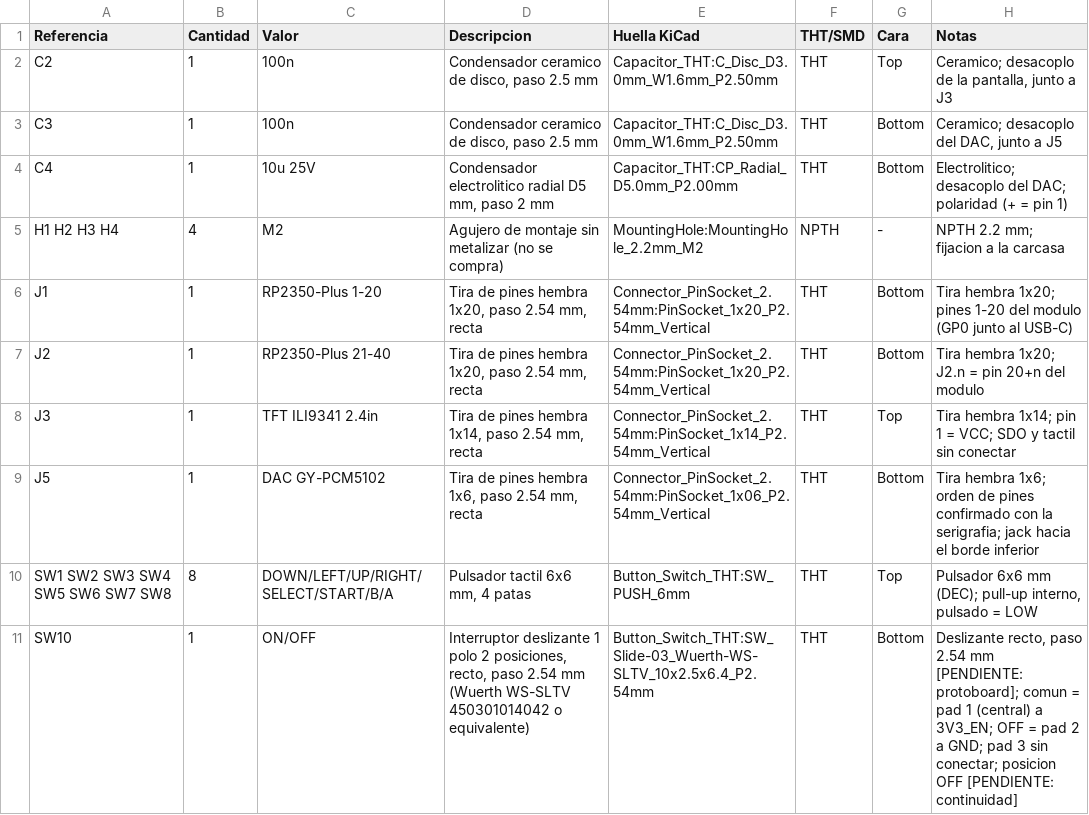
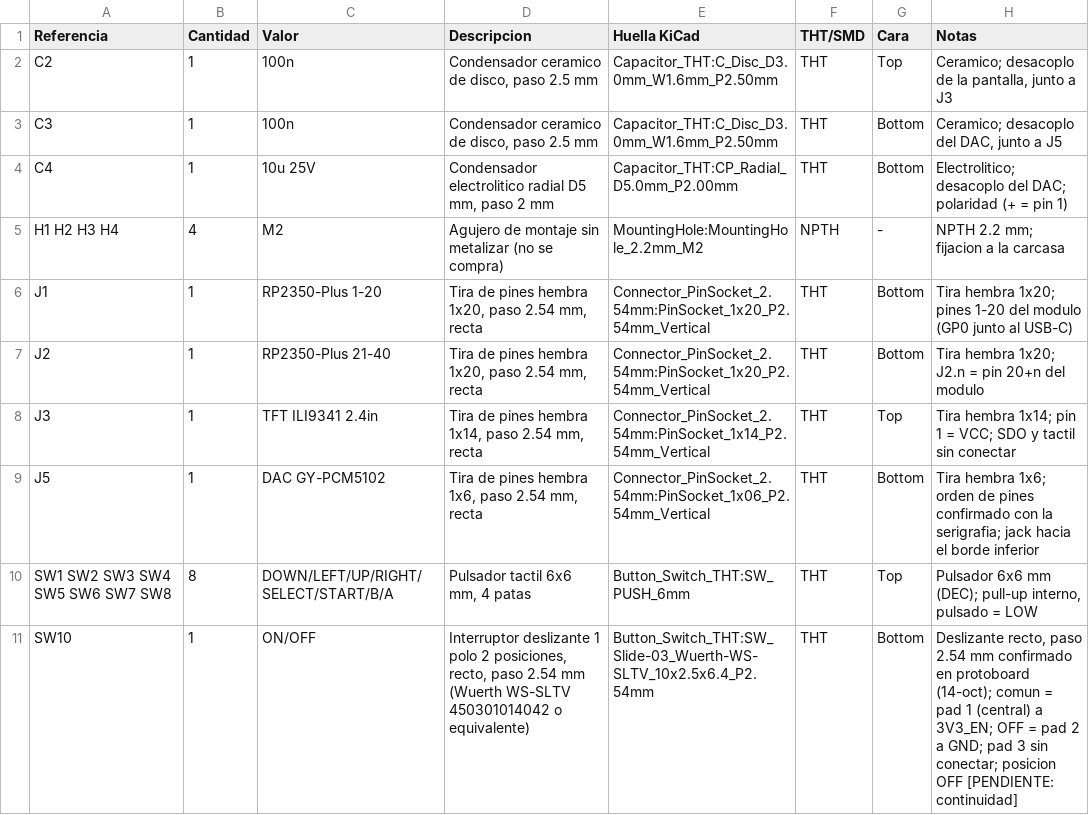
Before and after one commit to jorgeab21/Dise-o_De_Prototipos, a CSV file: hardware/KIDBOX/BOM.csv, drawn as a sheet.

```diff
--- a/hardware/KIDBOX/BOM.csv
+++ b/hardware/KIDBOX/BOM.csv
@@ -10,2 +10,2 @@ J5,1,DAC GY-PCM5102,"Tira de pines hembra 1x6, paso 2.54 mm, recta",Connector_Pi
 SW1 SW2 SW3 SW4 SW5 SW6 SW7 SW8,8,DOWN/LEFT/UP/RIGHT/SELECT/START/B/A,"Pulsador tactil 6x6 mm, 4 patas",Button_Switch_THT:SW_PUSH_6mm,THT,Top,"Pulsador 6x6 mm (DEC); pull-up interno, pulsado = LOW"
-SW10,1,ON/OFF,"Interruptor deslizante 1 polo 2 posiciones, recto, paso 2.54 mm (Wuerth WS-SLTV 450301014042 o equivalente)",Button_Switch_THT:SW_Slide-03_Wuerth-WS-SLTV_10x2.5x6.4_P2.54mm,THT,Bottom,"Deslizante recto, paso 2.54 mm [PENDIENTE: protoboard]; comun = pad 1 (central) a 3V3_EN; OFF = pad 2 a GND; pad 3 sin conectar; posicion OFF [PENDIENTE: continuidad]"
+SW10,1,ON/OFF,"Interruptor deslizante 1 polo 2 posiciones, recto, paso 2.54 mm (Wuerth WS-SLTV 450301014042 o equivalente)",Button_Switch_THT:SW_Slide-03_Wuerth-WS-SLTV_10x2.5x6.4_P2.54mm,THT,Bottom,"Deslizante recto, paso 2.54 mm confirmado en protoboard (14-oct); comun = pad 1 (central) a 3V3_EN; OFF = pad 2 a GND; pad 3 sin conectar; posicion OFF [PENDIENTE: continuidad]"
```
Also changed, not shown: 28 other files.
